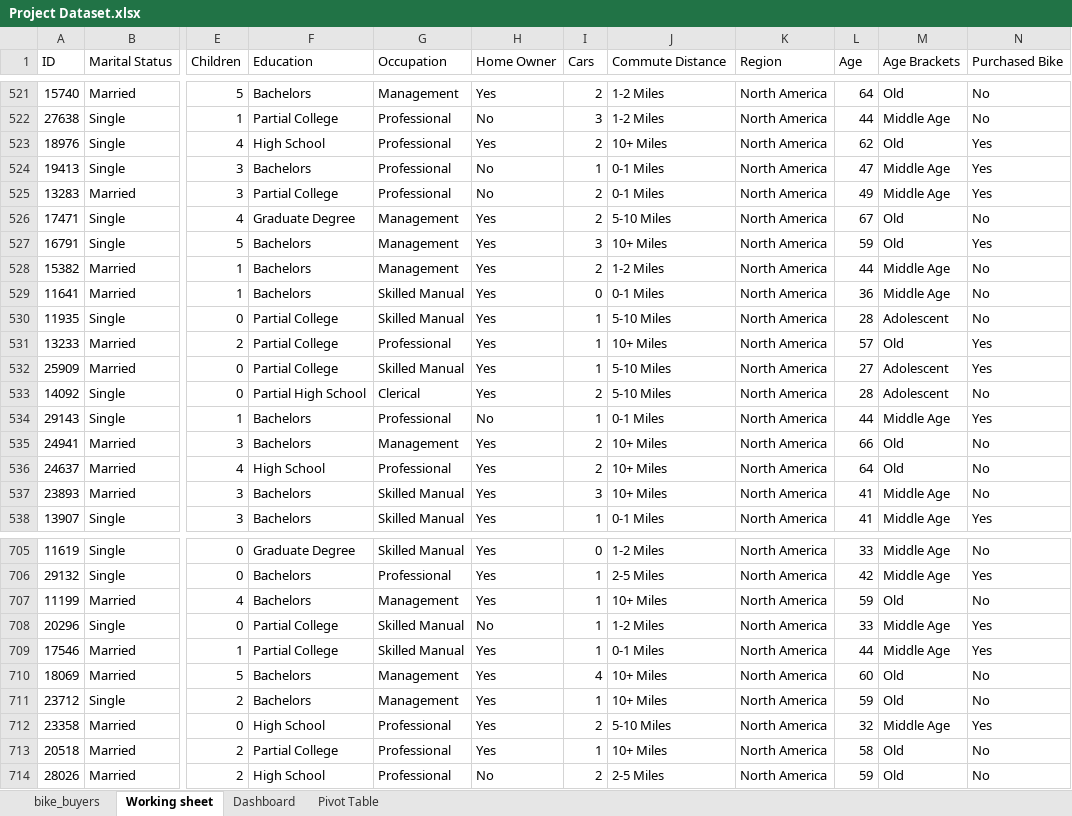
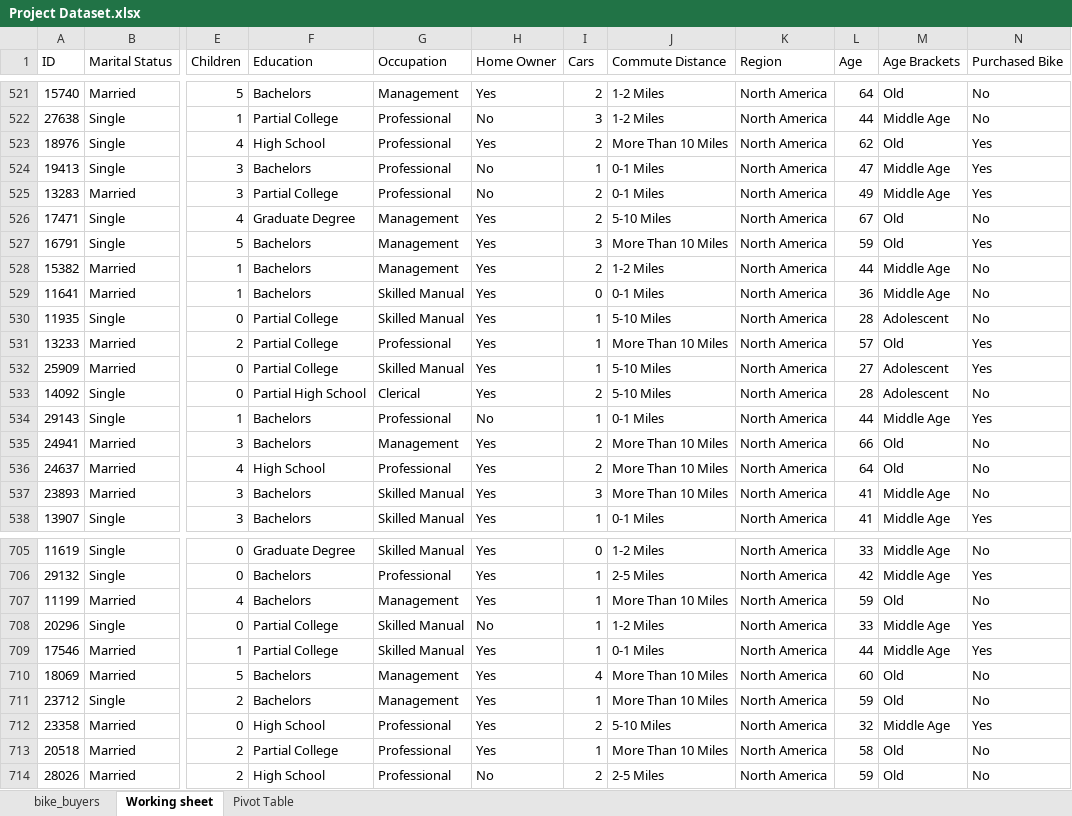
Before and after one commit to MoRahh/data-analysis-excel, an Excel workbook: Project Dataset.xlsx, sheet Working sheet, drawn as a sheet; only a part is shown, gaps mark what is left out; values as stored, in another font and other column widths than the file's, no borders; the diff covers the shown part only; the diff names each change by its address in the sheet, - before the commit and + after, or states it on an @@ line.

```diff
--- a/Project Dataset.xlsx (sheet Working sheet)
+++ b/Project Dataset.xlsx (sheet Working sheet)
-sheet tab: Dashboard
-J523 (Commute Distance): 10+ Miles
+J523 (Commute Distance): More Than 10 Miles
-J527 (Commute Distance): 10+ Miles
+J527 (Commute Distance): More Than 10 Miles
-J531 (Commute Distance): 10+ Miles
+J531 (Commute Distance): More Than 10 Miles
-J535:J537 (Commute Distance): 10+ Miles
+J535:J537 (Commute Distance): More Than 10 Miles
-J707 (Commute Distance): 10+ Miles
+J707 (Commute Distance): More Than 10 Miles
-J710:J711 (Commute Distance): 10+ Miles
+J710:J711 (Commute Distance): More Than 10 Miles
-J713 (Commute Distance): 10+ Miles
+J713 (Commute Distance): More Than 10 Miles
```
Also changed, not shown: 101 edited cells elsewhere in this sheet, sheet Pivot Table, charts or pictures.
